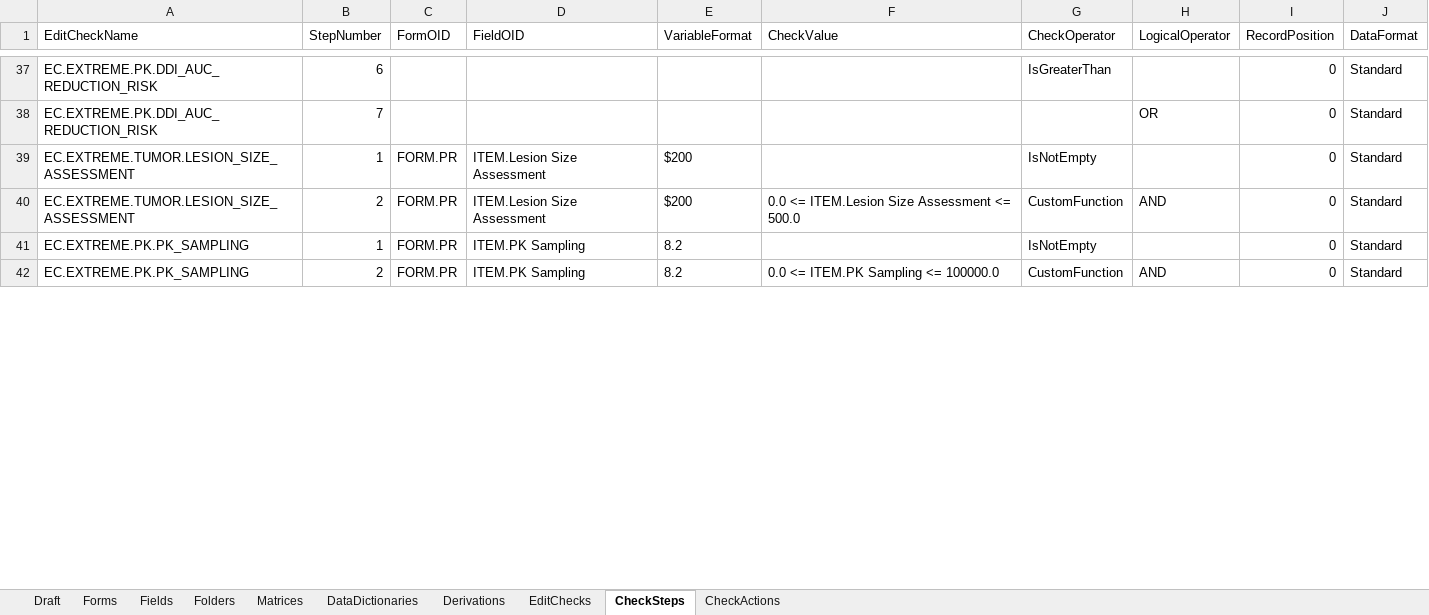
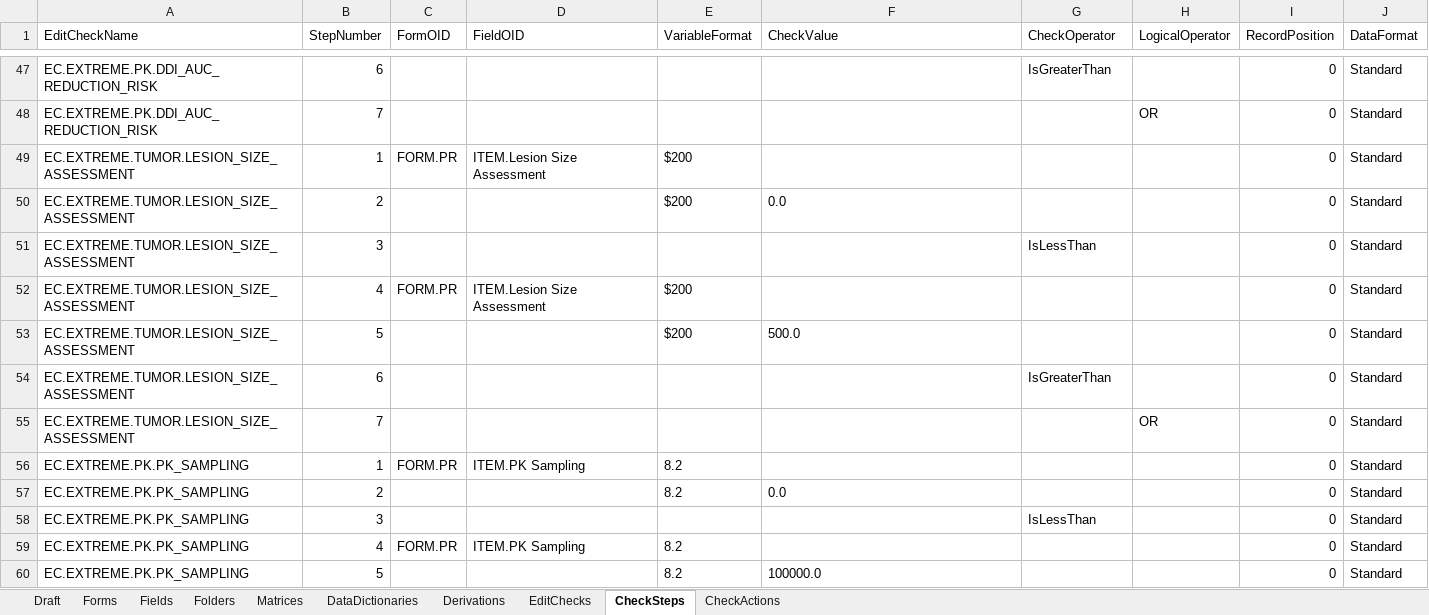
Before and after one commit to voncasper/clinical-protocol-compilation-benchmarks, an Excel workbook: studies/NCT02365597/exports/rave_als.xlsx, sheet CheckSteps, drawn as a sheet; only a part is shown, gaps mark what is left out; values as stored, in another font and other column widths than the file's, no borders; addresses are those after the commit; the diff covers the shown part only; the diff names each change by its address in the sheet, - before the commit and + after, or states it on an @@ line.

```diff
--- a/studies/NCT02365597/exports/rave_als.xlsx (sheet CheckSteps)
+++ b/studies/NCT02365597/exports/rave_als.xlsx (sheet CheckSteps)
-G49 (CheckOperator): IsNotEmpty
+G49 (CheckOperator): (empty)
+row 50: EC.EXTREME.TUMOR.LESION_SIZE_ASSESSMENT | 2 |  |  | $200 | 0.0 |  |  | 0 | Standard
+row 51: EC.EXTREME.TUMOR.LESION_SIZE_ASSESSMENT | 3 |  |  |  |  | IsLessThan |  | 0 | Standard
-B52 (StepNumber): 2
+B52 (StepNumber): 4
-F52 (CheckValue): 0.0 <= ITEM.Lesion Size Assessment <= 500.0
+F52 (CheckValue): (empty)
-G52 (CheckOperator): CustomFunction
+G52 (CheckOperator): (empty)
-H52 (LogicalOperator): AND
+H52 (LogicalOperator): (empty)
+row 53: EC.EXTREME.TUMOR.LESION_SIZE_ASSESSMENT | 5 |  |  | $200 | 500.0 |  |  | 0 | Standard
+row 54: EC.EXTREME.TUMOR.LESION_SIZE_ASSESSMENT | 6 |  |  |  |  | IsGreaterThan |  | 0 | Standard
+row 55: EC.EXTREME.TUMOR.LESION_SIZE_ASSESSMENT | 7 |  |  |  |  |  | OR | 0 | Standard
-G56 (CheckOperator): IsNotEmpty
+G56 (CheckOperator): (empty)
+row 57: EC.EXTREME.PK.PK_SAMPLING | 2 |  |  | 8.2 | 0.0 |  |  | 0 | Standard
+row 58: EC.EXTREME.PK.PK_SAMPLING | 3 |  |  |  |  | IsLessThan |  | 0 | Standard
-B59 (StepNumber): 2
+B59 (StepNumber): 4
-F59 (CheckValue): 0.0 <= ITEM.PK Sampling <= 100000.0
+F59 (CheckValue): (empty)
-G59 (CheckOperator): CustomFunction
+G59 (CheckOperator): (empty)
-H59 (LogicalOperator): AND
+H59 (LogicalOperator): (empty)
+row 60: EC.EXTREME.PK.PK_SAMPLING | 5 |  |  | 8.2 | 100000.0 |  |  | 0 | Standard
```
Also changed, not shown: 53 added rows and 113 edited cells elsewhere in this sheet, sheet Fields, sheet DataDictionaries, sheet CheckActions, studies/NCT01631552/exports/rave_als.xlsx, studies/NCT01772472/exports/rave_als.xlsx, 39 other files.
